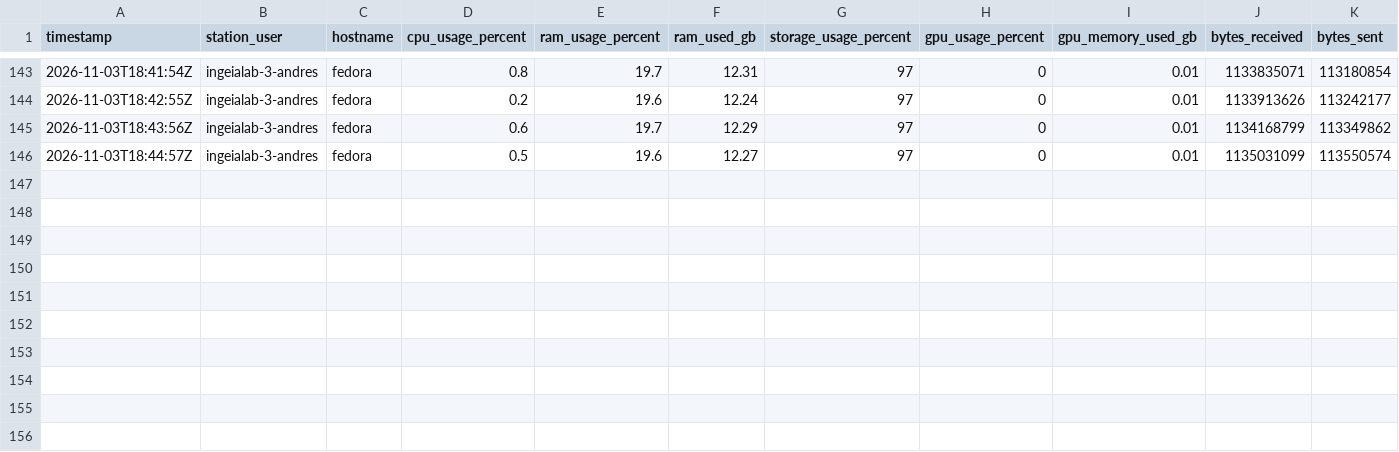
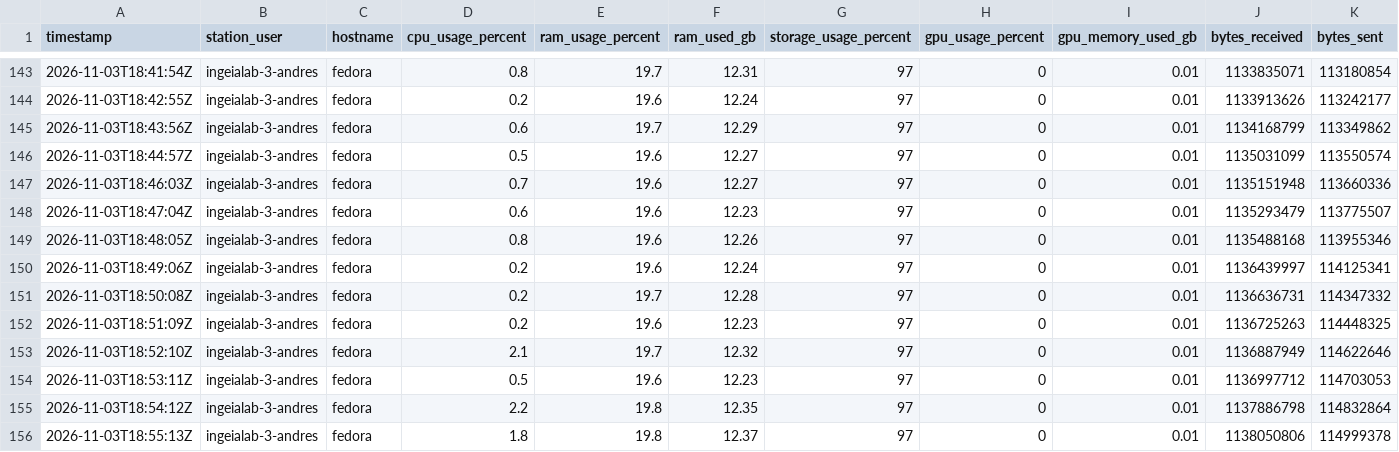
Before and after one commit to SavIA-Lab/savia-traffic, a CSV file: dashboard/data/telemetry_WS-03.csv, drawn as a sheet; only a part is shown, gaps mark what is left out; rows hold the shown columns only; the diff names each change by its address in the sheet, - before the commit and + after, or states it on an @@ line.

Commit message:
data: workstation03 telemetry 2026-11-03T18:55:15Z

```diff
--- a/dashboard/data/telemetry_WS-03.csv
+++ b/dashboard/data/telemetry_WS-03.csv
+row 147: 2026-11-03T18:46:03Z | ingeialab-3-andres | fedora | 0.7 | 19.6 | 12.27 | 97 | 0 | 0.01 | 1135151948 | 113660336
+row 148: 2026-11-03T18:47:04Z | ingeialab-3-andres | fedora | 0.6 | 19.6 | 12.23 | 97 | 0 | 0.01 | 1135293479 | 113775507
+row 149: 2026-11-03T18:48:05Z | ingeialab-3-andres | fedora | 0.8 | 19.6 | 12.26 | 97 | 0 | 0.01 | 1135488168 | 113955346
+row 150: 2026-11-03T18:49:06Z | ingeialab-3-andres | fedora | 0.2 | 19.6 | 12.24 | 97 | 0 | 0.01 | 1136439997 | 114125341
+row 151: 2026-11-03T18:50:08Z | ingeialab-3-andres | fedora | 0.2 | 19.7 | 12.28 | 97 | 0 | 0.01 | 1136636731 | 114347332
+row 152: 2026-11-03T18:51:09Z | ingeialab-3-andres | fedora | 0.2 | 19.6 | 12.23 | 97 | 0 | 0.01 | 1136725263 | 114448325
+row 153: 2026-11-03T18:52:10Z | ingeialab-3-andres | fedora | 2.1 | 19.7 | 12.32 | 97 | 0 | 0.01 | 1136887949 | 114622646
+row 154: 2026-11-03T18:53:11Z | ingeialab-3-andres | fedora | 0.5 | 19.6 | 12.23 | 97 | 0 | 0.01 | 1136997712 | 114703053
+row 155: 2026-11-03T18:54:12Z | ingeialab-3-andres | fedora | 2.2 | 19.8 | 12.35 | 97 | 0 | 0.01 | 1137886798 | 114832864
+row 156: 2026-11-03T18:55:13Z | ingeialab-3-andres | fedora | 1.8 | 19.8 | 12.37 | 97 | 0 | 0.01 | 1138050806 | 114999378
```
